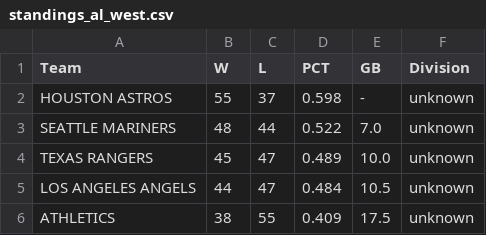
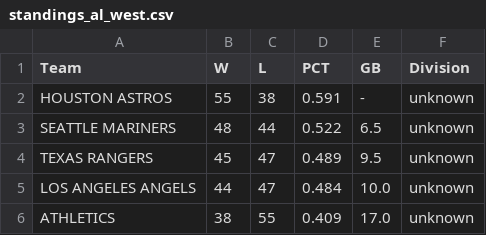
Before and after one commit to jjesse/baseball_stats, a CSV file: docs/standings_al_west.csv, drawn as a sheet.

```diff
--- a/docs/standings_al_west.csv
+++ b/docs/standings_al_west.csv
@@ -1,6 +1,6 @@
 Team,W,L,PCT,GB,Division
-HOUSTON ASTROS,55,37,0.598,-,unknown
-SEATTLE MARINERS,48,44,0.522,7.0,unknown
-TEXAS RANGERS,45,47,0.489,10.0,unknown
-LOS ANGELES ANGELS,44,47,0.484,10.5,unknown
-ATHLETICS,38,55,0.409,17.5,unknown
+HOUSTON ASTROS,55,38,0.591,-,unknown
+SEATTLE MARINERS,48,44,0.522,6.5,unknown
+TEXAS RANGERS,45,47,0.489,9.5,unknown
+LOS ANGELES ANGELS,44,47,0.484,10.0,unknown
+ATHLETICS,38,55,0.409,17.0,unknown
```
Also changed, not shown: docs/standings_al_central.csv, docs/standings_all.csv, 8 other files.
